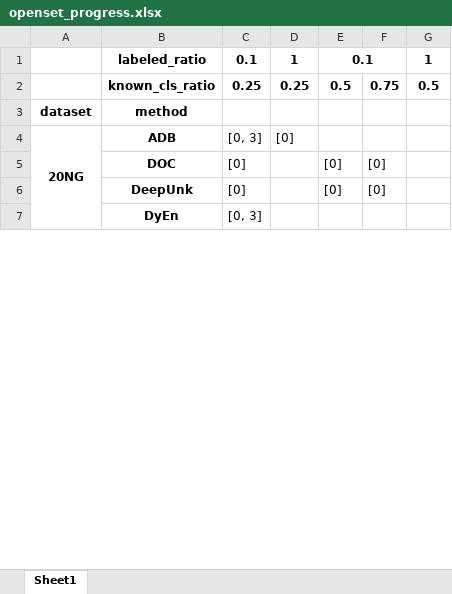
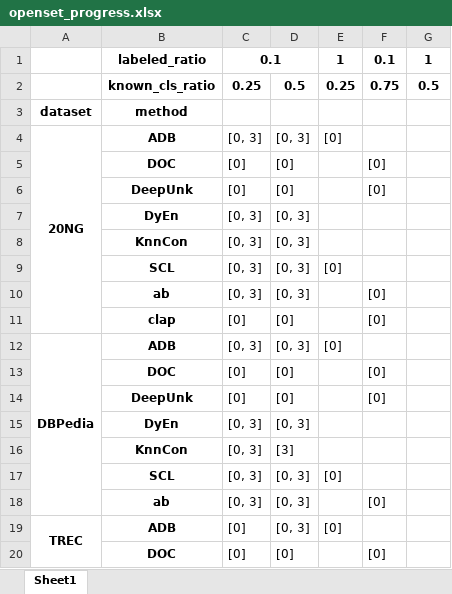
Before and after one commit to CNIC-DSL/BOLT, an Excel workbook: results/openset_progress.xlsx, sheet Sheet1, drawn as a sheet; only a part is shown; values as stored, in another font and other column widths than the file's, no borders; removed rows and columns are numbered as before the commit, all else as after; the diff covers the shown part only; the diff names each change by its address in the sheet, - before the commit and + after, or states it on an @@ line.

```diff
--- a/results/openset_progress.xlsx (sheet Sheet1)
+++ b/results/openset_progress.xlsx (sheet Sheet1)
+C1:D1 merged
-D1: 1
+D1: (empty)
-E1: 0.1
+E1: 1
-E1:F1 merged
-F1: (empty)
+F1: 0.1
-D2: 0.25
+D2: 0.5
-E2: 0.5
+E2: 0.25
-A4:A11 merged
+A4:A11 merged
-D4: [0]
+D4: [0, 3]
-E4: (empty)
+E4: [0]
-D5:D6: (empty)
+D5:D6: [0]
-E5:E6: [0]
+E5:E6: (empty)
-D7: (empty)
+D7: [0, 3]
+row 8:  | KnnCon | [0, 3] | [0, 3]
+row 9:  | SCL | [0, 3] | [0, 3] | [0]
+row 10:  | ab | [0, 3] | [0, 3] |  | [0]
+row 11:  | clap | [0] | [0] |  | [0]
+row 12: DBPedia | ADB | [0, 3] | [0, 3] | [0]
+row 13:  | DOC | [0] | [0] |  | [0]
+row 14:  | DeepUnk | [0] | [0] |  | [0]
+row 15:  | DyEn | [0, 3] | [0, 3]
+row 16:  | KnnCon | [0, 3] | [3]
+row 17:  | SCL | [0, 3] | [0, 3] | [0]
+row 18:  | ab | [0, 3] | [0, 3] |  | [0]
+row 19: TREC | ADB | [0] | [0, 3] | [0]
+row 20:  | DOC | [0] | [0] |  | [0]
```
Also changed, not shown: 9 added rows, 22 removed rows and 86 edited cells elsewhere in this sheet, results/gcd_pivot.xlsx, results/gcd_progress.xlsx, 14 other files.
